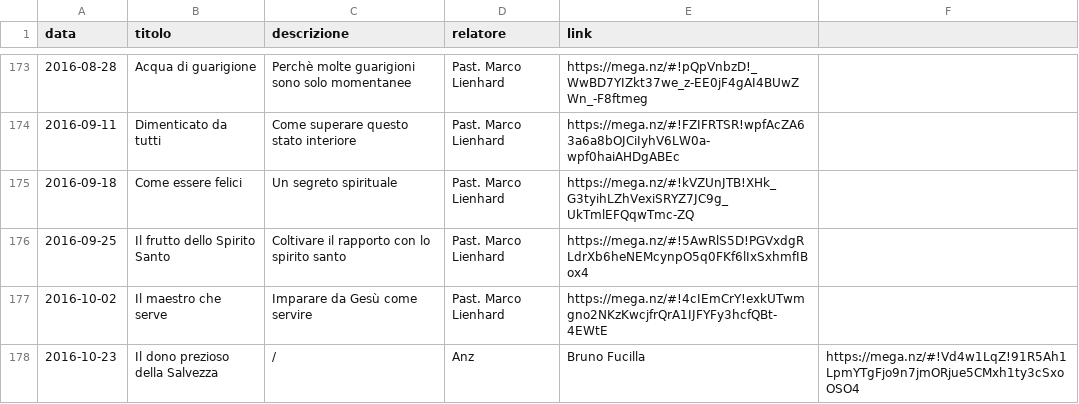
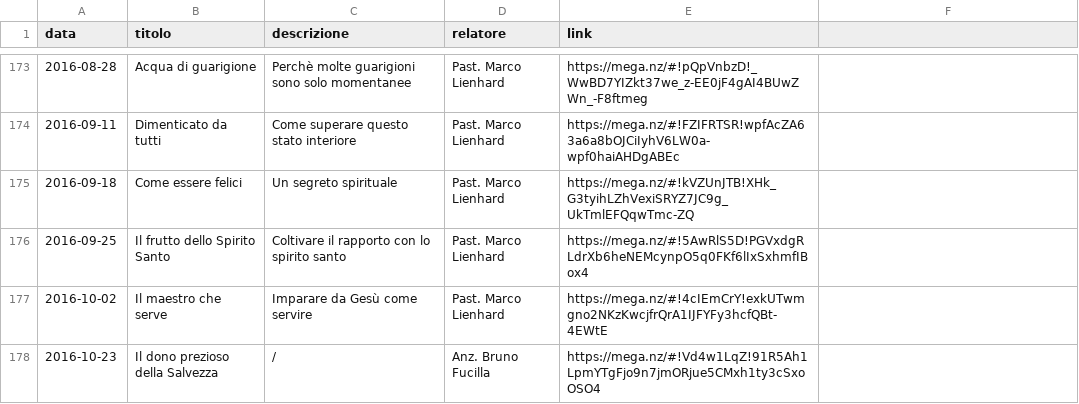
Before and after one commit to ChiesaSiloe/chiesasiloe.github.io, a CSV file: _data/sermons.csv, drawn as a sheet; only a part is shown, gaps mark what is left out.

Commit message:
error

```diff
--- a/_data/sermons.csv
+++ b/_data/sermons.csv
@@ -177,2 +177,2 @@ data,titolo,descrizione,relatore,link
 2016-10-02,Il maestro che serve,Imparare da Gesù come servire,Past. Marco Lienhard,https://mega.nz/#!4cIEmCrY!exkUTwmgno2NKzKwcjfrQrA1IJFYFy3hcfQBt-4EWtE
-2016-10-23,Il dono prezioso della Salvezza,/,Anz, Bruno Fucilla,https://mega.nz/#!Vd4w1LqZ!91R5Ah1LpmYTgFjo9n7jmORjue5CMxh1ty3cSxoOSO4
+2016-10-23,Il dono prezioso della Salvezza,/,Anz. Bruno Fucilla,https://mega.nz/#!Vd4w1LqZ!91R5Ah1LpmYTgFjo9n7jmORjue5CMxh1ty3cSxoOSO4
```
